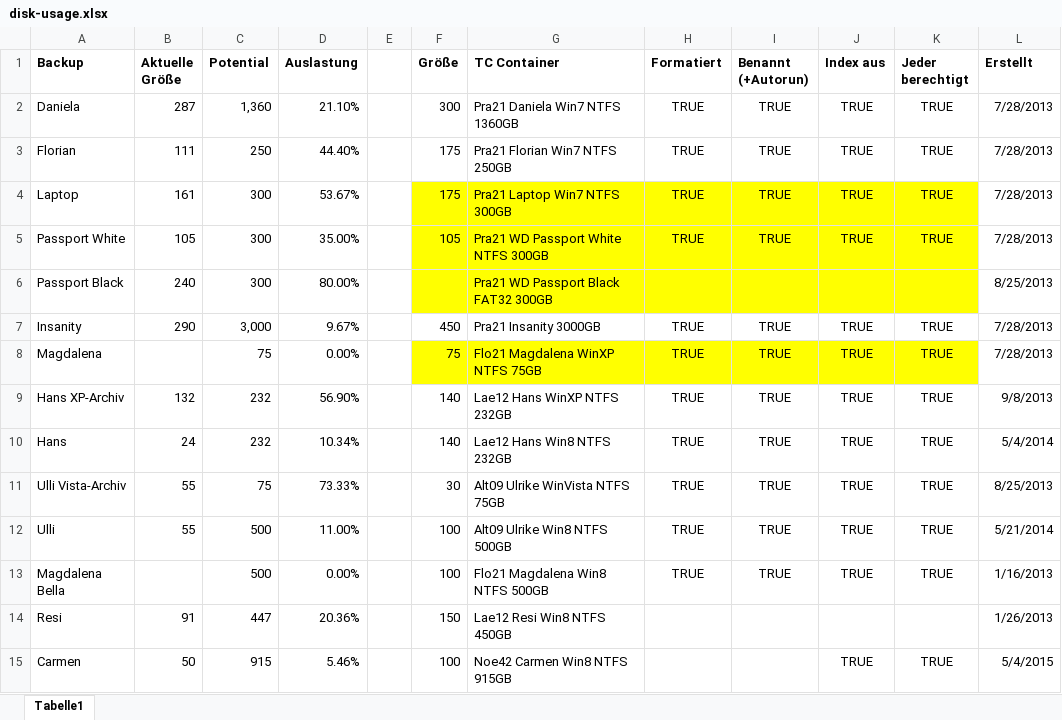
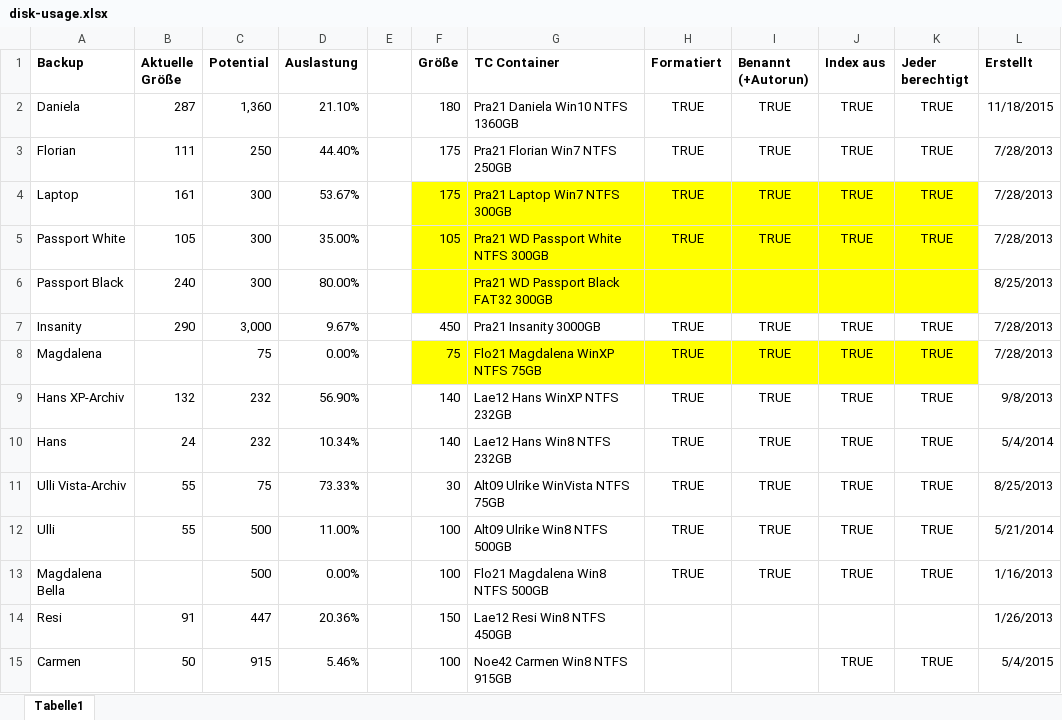
Before and after one commit to fbau3r/backstage, an Excel workbook: docs/disk-usage.xlsx, sheet Tabelle1, drawn as a sheet; values as stored, in another font and other column widths than the file's, no borders; conditional formats not drawn; the diff names each change by its address in the sheet, - before the commit and + after, or states it on an @@ line.

Commit message:
Change BackupName

```diff
--- a/docs/disk-usage.xlsx (sheet Tabelle1)
+++ b/docs/disk-usage.xlsx (sheet Tabelle1)
-F2 (Größe): 300
+F2 (Größe): 180
-G2 (TC Container): Pra21 Daniela Win7 NTFS 1360GB
+G2 (TC Container): Pra21 Daniela Win10 NTFS 1360GB
-L2 (Erstellt): 7/28/2013
+L2 (Erstellt): 11/18/2015
```
Also changed, not shown: 1 other file.
